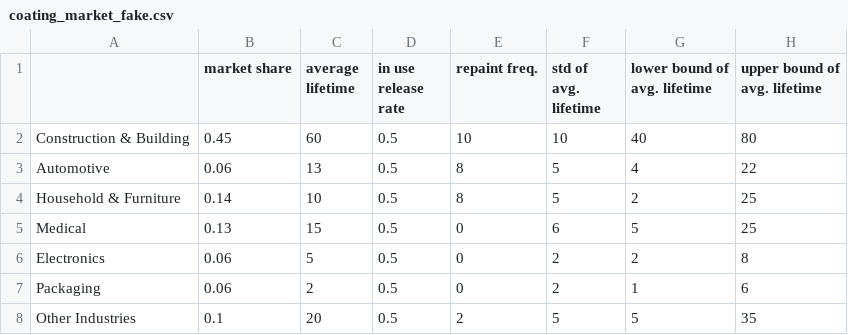
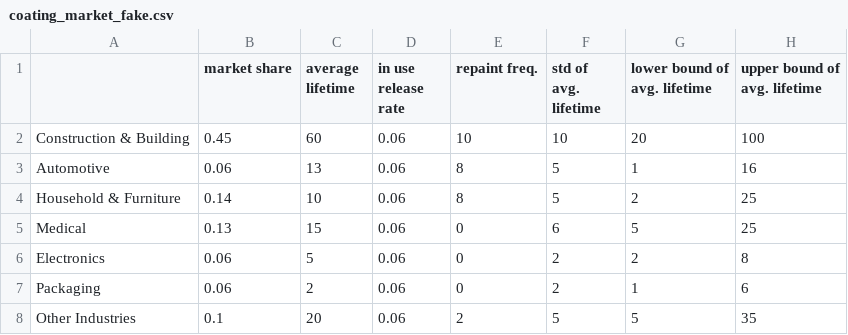
Before and after one commit to JiajiaZheng/vintage_model, a CSV file: data/coating_market_fake.csv, drawn as a sheet.

```diff
--- a/data/coating_market_fake.csv
+++ b/data/coating_market_fake.csv
@@ -1,8 +1,8 @@
 ,market share,average lifetime,in use release rate,repaint freq.,std of avg. lifetime,lower bound of avg. lifetime,upper bound of avg. lifetime
-Construction & Building,0.45,60,0.5,10,10,40,80
-Automotive,0.06,13,0.5,8,5,4,22
-Household & Furniture,0.14,10,0.5,8,5,2,25
-Medical,0.13,15,0.5,0,6,5,25
-Electronics,0.06,5,0.5,0,2,2,8
-Packaging,0.06,2,0.5,0,2,1,6
-Other Industries,0.1,20,0.5,2,5,5,35
+Construction & Building,0.45,60,0.06,10,10,20,100
+Automotive,0.06,13,0.06,8,5,1,16
+Household & Furniture,0.14,10,0.06,8,5,2,25
+Medical,0.13,15,0.06,0,6,5,25
+Electronics,0.06,5,0.06,0,2,2,8
+Packaging,0.06,2,0.06,0,2,1,6
+Other Industries,0.1,20,0.06,2,5,5,35
```
Also changed, not shown: testing_scripts/2016_full_sankey_data.csv, testing_scripts/2016_partial_sankey_data.csv, 21 other files.
